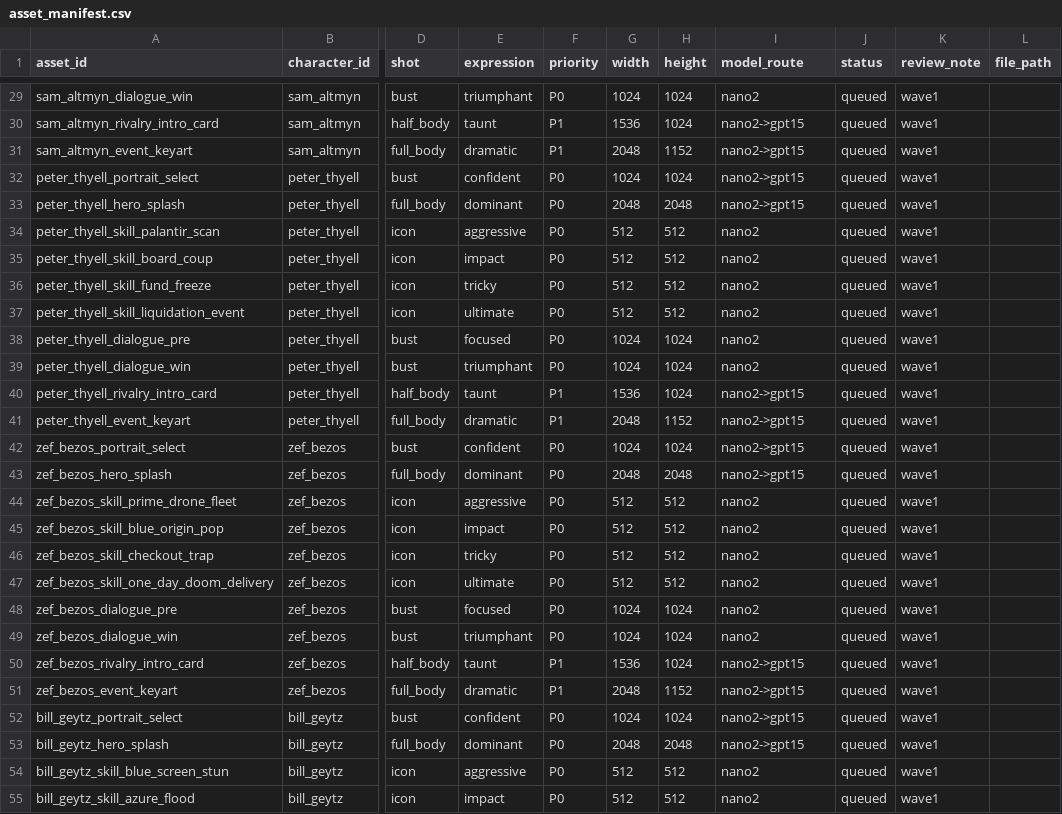
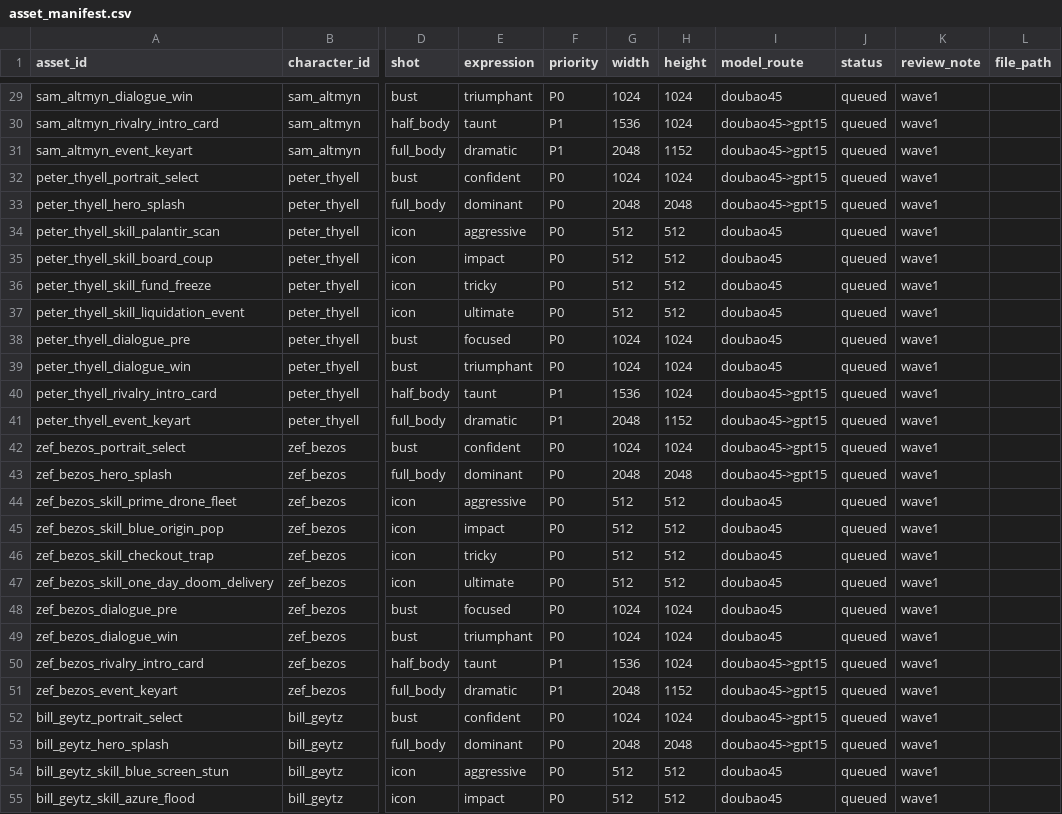
Before and after one commit to realmorrisliu/founders-fight-club, a CSV file: assets/pipeline/asset_manifest.csv, drawn as a sheet; only a part is shown, gaps mark what is left out; the diff covers the shown part only; the diff names each change by its address in the sheet, - before the commit and + after, or states it on an @@ line.

Commit message:
Standardize asset routes to Doubao 4.5 workflow

```diff
--- a/assets/pipeline/asset_manifest.csv
+++ b/assets/pipeline/asset_manifest.csv
-I29 (model_route): nano2
+I29 (model_route): doubao45
-I30:I33 (model_route): nano2->gpt15
+I30:I33 (model_route): doubao45->gpt15
-I34:I39 (model_route): nano2
+I34:I39 (model_route): doubao45
-I40:I43 (model_route): nano2->gpt15
+I40:I43 (model_route): doubao45->gpt15
-I44:I49 (model_route): nano2
+I44:I49 (model_route): doubao45
-I50:I53 (model_route): nano2->gpt15
+I50:I53 (model_route): doubao45->gpt15
-I54:I55 (model_route): nano2
+I54:I55 (model_route): doubao45
```
Also changed, not shown: 133 edited cells elsewhere in this file, 3 other files.
